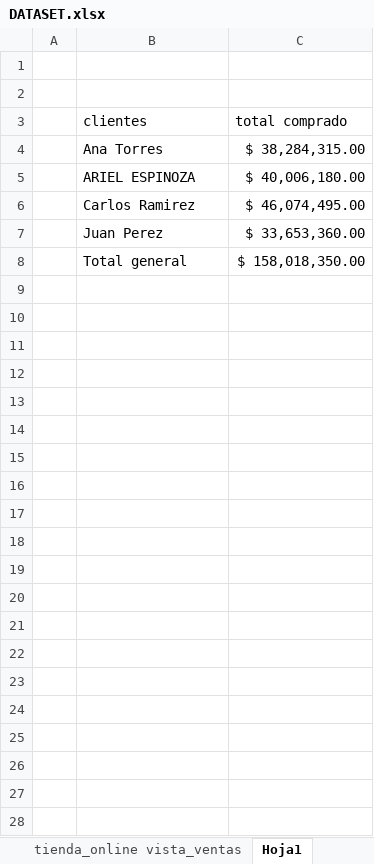
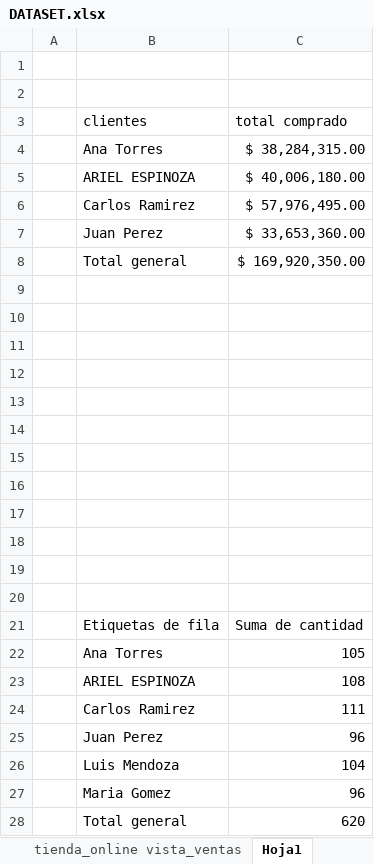
Before and after one commit to musicoariel4/tienda-online-mysql-excel, an Excel workbook: excel/DATASET.xlsx, sheet Hoja1, drawn as a sheet; values as stored, in another font and other column widths than the file's, no borders; charts and pictures not drawn; addresses are those after the commit; the diff names each change by its address in the sheet, - before the commit and + after, or states it on an @@ line.

```diff
--- a/excel/DATASET.xlsx (sheet Hoja1)
+++ b/excel/DATASET.xlsx (sheet Hoja1)
-C6 (total comprado): $ 46,074,495.00
+C6 (total comprado): $ 57,976,495.00
+row 8:  | Total general | $ 169,920,350.00
-row 9:  | Total general | $ 158,018,350.00
+row 9: (empty)
+row 10: (empty)
+row 11: (empty)
+row 12: (empty)
+row 13: (empty)
+row 14: (empty)
+row 15: (empty)
+row 16: (empty)
+row 17: (empty)
+row 18: (empty)
+row 19: (empty)
+row 20: (empty)
+row 21:  | Etiquetas de fila | Suma de cantidad
+row 22:  | Ana Torres | 105
+row 23:  | ARIEL ESPINOZA | 108
+row 24:  | Carlos Ramirez | 111
+row 25:  | Juan Perez | 96
+row 26:  | Luis Mendoza | 104
+row 27:  | Maria Gomez | 96
+row 28:  | Total general | 620
```
Also changed, not shown: sheet tienda_online vista_ventas, hidden cells, charts or pictures, 4 other files.
